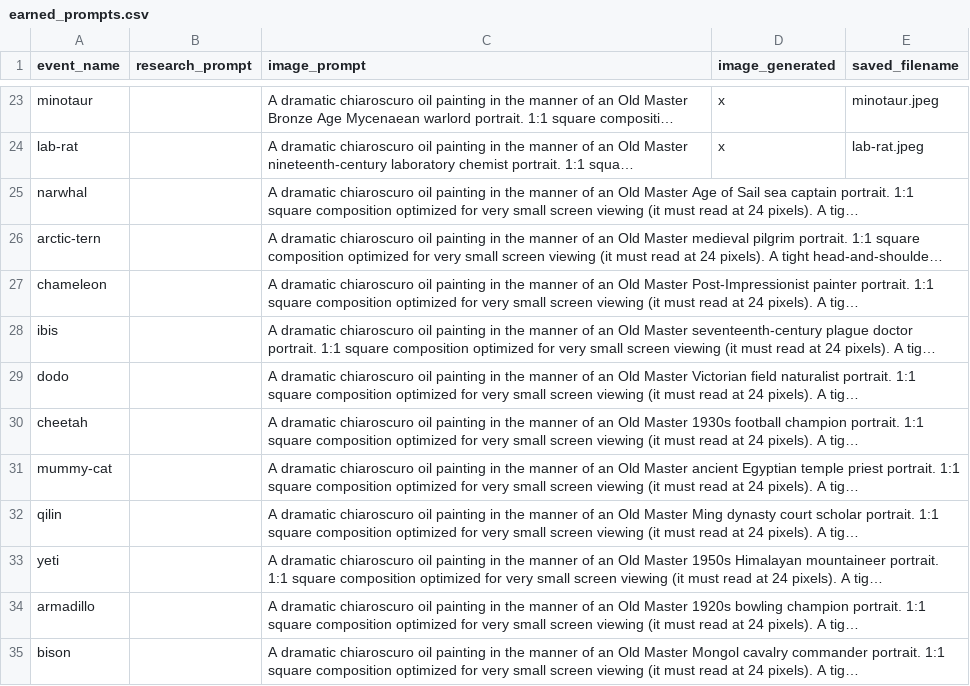
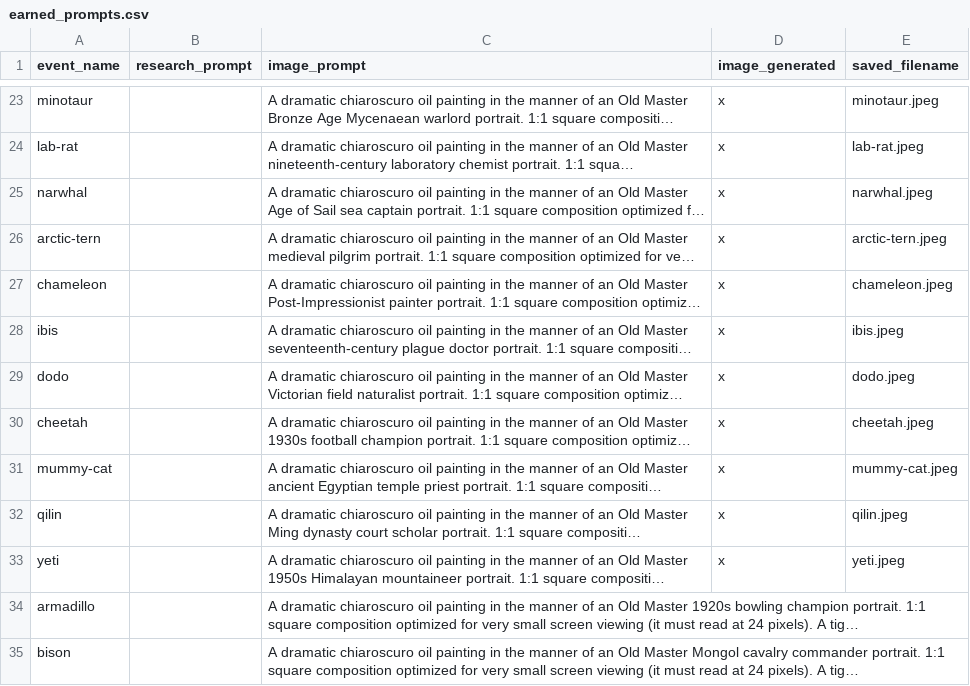
Before and after one commit to Edward-Muir/when, a CSV file: docs/avatars/art/earned_prompts.csv, drawn as a sheet; only a part is shown, gaps mark what is left out; long unchanged cells end in …; the diff names each change by its address in the sheet, - before the commit and + after, or states it on an @@ line.

```diff
--- a/docs/avatars/art/earned_prompts.csv
+++ b/docs/avatars/art/earned_prompts.csv
-D25:D33 (image_generated): (empty)
+D25:D33 (image_generated): x
-E25 (saved_filename): (empty)
+E25 (saved_filename): narwhal.jpeg
-E26 (saved_filename): (empty)
+E26 (saved_filename): arctic-tern.jpeg
-E27 (saved_filename): (empty)
+E27 (saved_filename): chameleon.jpeg
-E28 (saved_filename): (empty)
+E28 (saved_filename): ibis.jpeg
-E29 (saved_filename): (empty)
+E29 (saved_filename): dodo.jpeg
-E30 (saved_filename): (empty)
+E30 (saved_filename): cheetah.jpeg
-E31 (saved_filename): (empty)
+E31 (saved_filename): mummy-cat.jpeg
-E32 (saved_filename): (empty)
+E32 (saved_filename): qilin.jpeg
-E33 (saved_filename): (empty)
+E33 (saved_filename): yeti.jpeg
```
